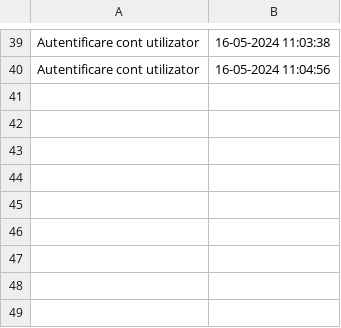
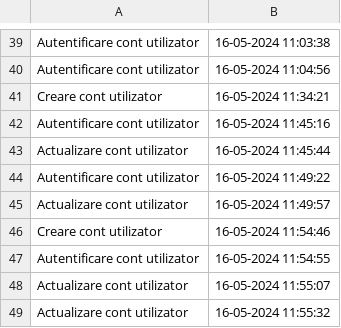
Before and after one commit to RicardoP03/Tema-PAO, a CSV file: CSVData/actions.csv, drawn as a sheet; only a part is shown, gaps mark what is left out; the diff names each change by its address in the sheet, - before the commit and + after, or states it on an @@ line.

```diff
--- a/CSVData/actions.csv
+++ b/CSVData/actions.csv
+row 41: Creare cont utilizator | 16-05-2024 11:34:21
+row 42: Autentificare cont utilizator | 16-05-2024 11:45:16
+row 43: Actualizare cont utilizator | 16-05-2024 11:45:44
+row 44: Autentificare cont utilizator | 16-05-2024 11:49:22
+row 45: Actualizare cont utilizator | 16-05-2024 11:49:57
+row 46: Creare cont utilizator | 16-05-2024 11:54:46
+row 47: Autentificare cont utilizator | 16-05-2024 11:54:55
+row 48: Actualizare cont utilizator | 16-05-2024 11:55:07
+row 49: Actualizare cont utilizator | 16-05-2024 11:55:32
```
Also changed, not shown: 3 other files.
